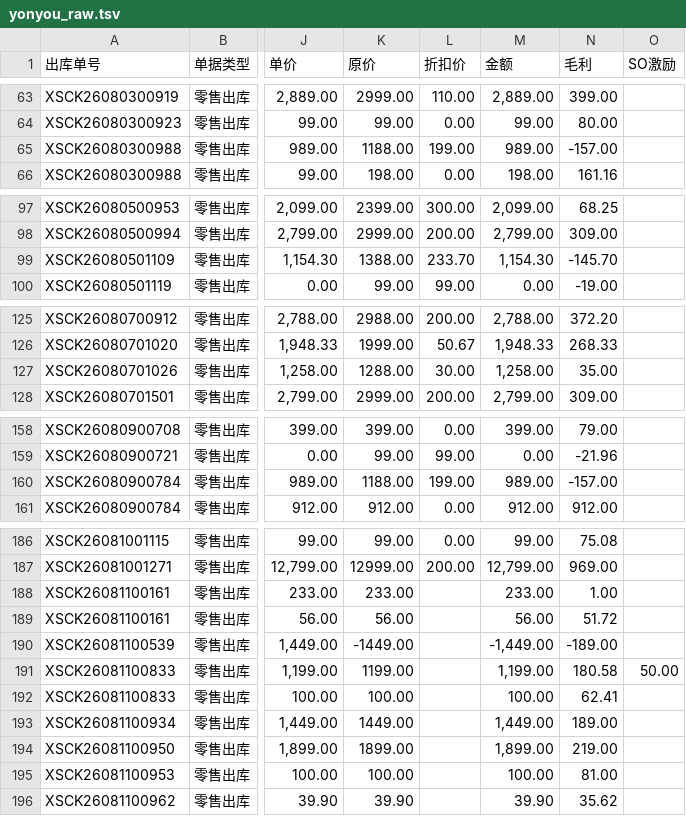
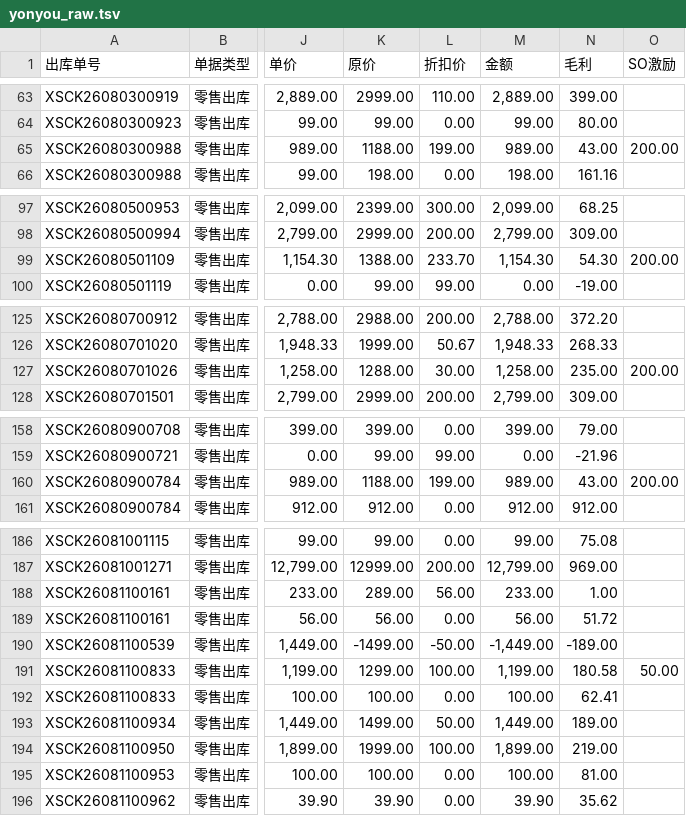
Before and after one commit to ZBC5241/shop, a TSV file: yonyou_raw.tsv, drawn as a sheet; only a part is shown, gaps mark what is left out; the diff names each change by its address in the sheet, - before the commit and + after, or states it on an @@ line.

```diff
--- a/yonyou_raw.tsv
+++ b/yonyou_raw.tsv
-N65 (毛利): -157.00
+N65 (毛利): 43.00
-O65 (SO激励): (empty)
+O65 (SO激励): 200.00
-N99 (毛利): -145.70
+N99 (毛利): 54.30
-O99 (SO激励): (empty)
+O99 (SO激励): 200.00
-N127 (毛利): 35.00
+N127 (毛利): 235.00
-O127 (SO激励): (empty)
+O127 (SO激励): 200.00
-N160 (毛利): -157.00
+N160 (毛利): 43.00
-O160 (SO激励): (empty)
+O160 (SO激励): 200.00
-K188 (原价): 233.00
+K188 (原价): 289.00
-L188 (折扣价): (empty)
+L188 (折扣价): 56.00
-L189 (折扣价): (empty)
+L189 (折扣价): 0.00
-K190 (原价): -1449.00
+K190 (原价): -1499.00
-L190 (折扣价): (empty)
+L190 (折扣价): -50.00
-K191 (原价): 1199.00
+K191 (原价): 1299.00
-L191 (折扣价): (empty)
+L191 (折扣价): 100.00
-L192 (折扣价): (empty)
+L192 (折扣价): 0.00
-K193 (原价): 1449.00
+K193 (原价): 1499.00
-L193 (折扣价): (empty)
+L193 (折扣价): 50.00
-K194 (原价): 1899.00
+K194 (原价): 1999.00
-L194 (折扣价): (empty)
+L194 (折扣价): 100.00
-L195:L196 (折扣价): (empty)
+L195:L196 (折扣价): 0.00
```
Also changed, not shown: 5 other files.
